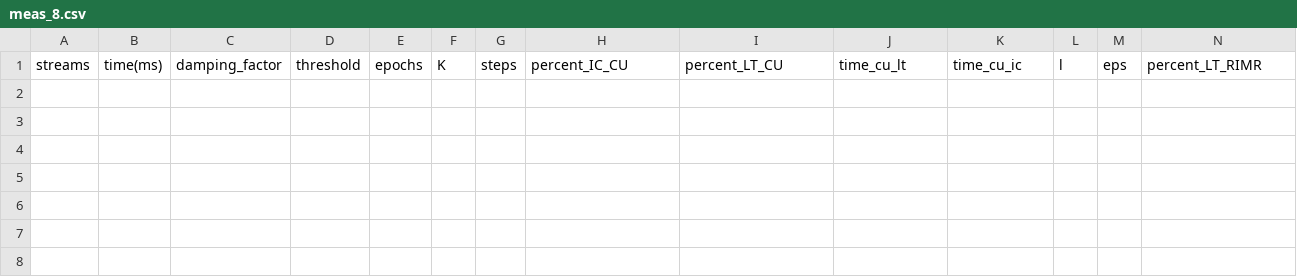
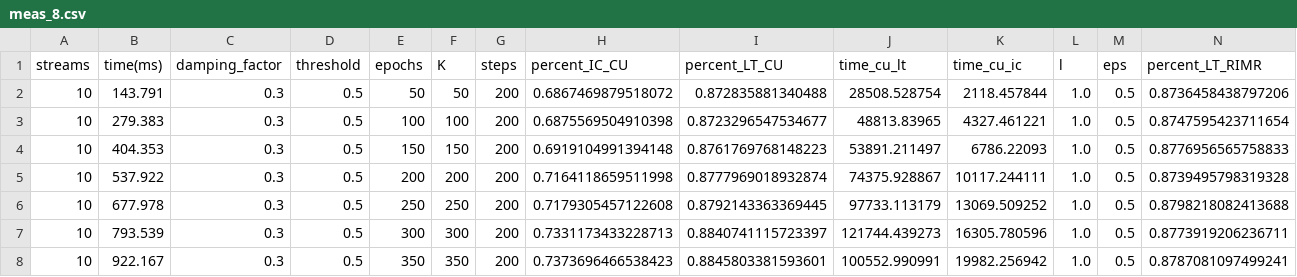
Before and after one commit to jvap2/InfluenceMax_Talladega, a CSV file: RIM_data/HepTh/meas_8.csv, drawn as a sheet; only a part is shown; rows hold the shown columns only; the diff names each change by its address in the sheet, - before the commit and + after, or states it on an @@ line.

```diff
--- a/RIM_data/HepTh/meas_8.csv
+++ b/RIM_data/HepTh/meas_8.csv
+row 2: 10 | 143.791 | 0.3 | 0.5 | 50 | 50 | 200 | 0.6867469879518072 | 0.872835881340488 | 28508.528754 | 2118.457844 | 1.0 | 0.5 | 0.8736458438797206
+row 3: 10 | 279.383 | 0.3 | 0.5 | 100 | 100 | 200 | 0.6875569504910398 | 0.8723296547534677 | 48813.83965 | 4327.461221 | 1.0 | 0.5 | 0.8747595423711654
+row 4: 10 | 404.353 | 0.3 | 0.5 | 150 | 150 | 200 | 0.6919104991394148 | 0.8761769768148223 | 53891.211497 | 6786.22093 | 1.0 | 0.5 | 0.8776956565758833
+row 5: 10 | 537.922 | 0.3 | 0.5 | 200 | 200 | 200 | 0.7164118659511998 | 0.8777969018932874 | 74375.928867 | 10117.244111 | 1.0 | 0.5 | 0.8739495798319328
+row 6: 10 | 677.978 | 0.3 | 0.5 | 250 | 250 | 200 | 0.7179305457122608 | 0.8792143363369445 | 97733.113179 | 13069.509252 | 1.0 | 0.5 | 0.8798218082413688
+row 7: 10 | 793.539 | 0.3 | 0.5 | 300 | 300 | 200 | 0.7331173433228713 | 0.8840741115723397 | 121744.439273 | 16305.780596 | 1.0 | 0.5 | 0.8773919206236711
+row 8: 10 | 922.167 | 0.3 | 0.5 | 350 | 350 | 200 | 0.7373696466538423 | 0.8845803381593601 | 100552.990991 | 19982.256942 | 1.0 | 0.5 | 0.8787081097499241
```
Also changed, not shown: RIM_data/arvix/meas_8.csv, RIM_data/berk/meas_8.csv, 50 other files.
